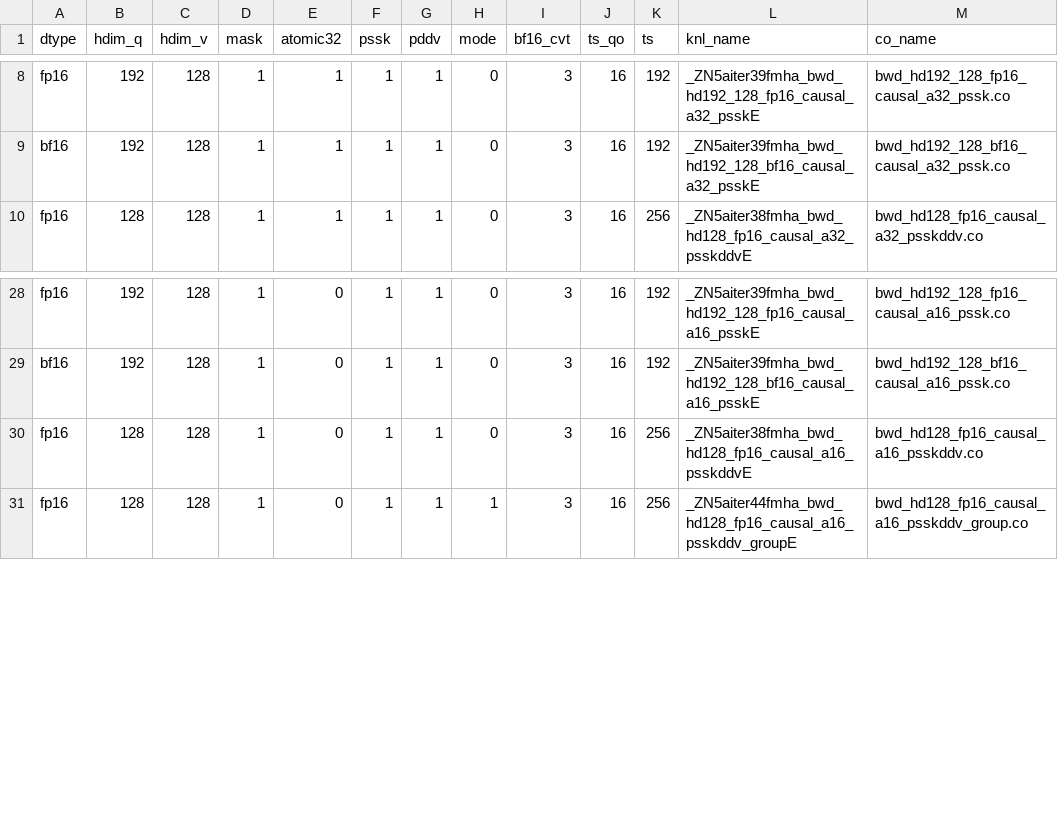
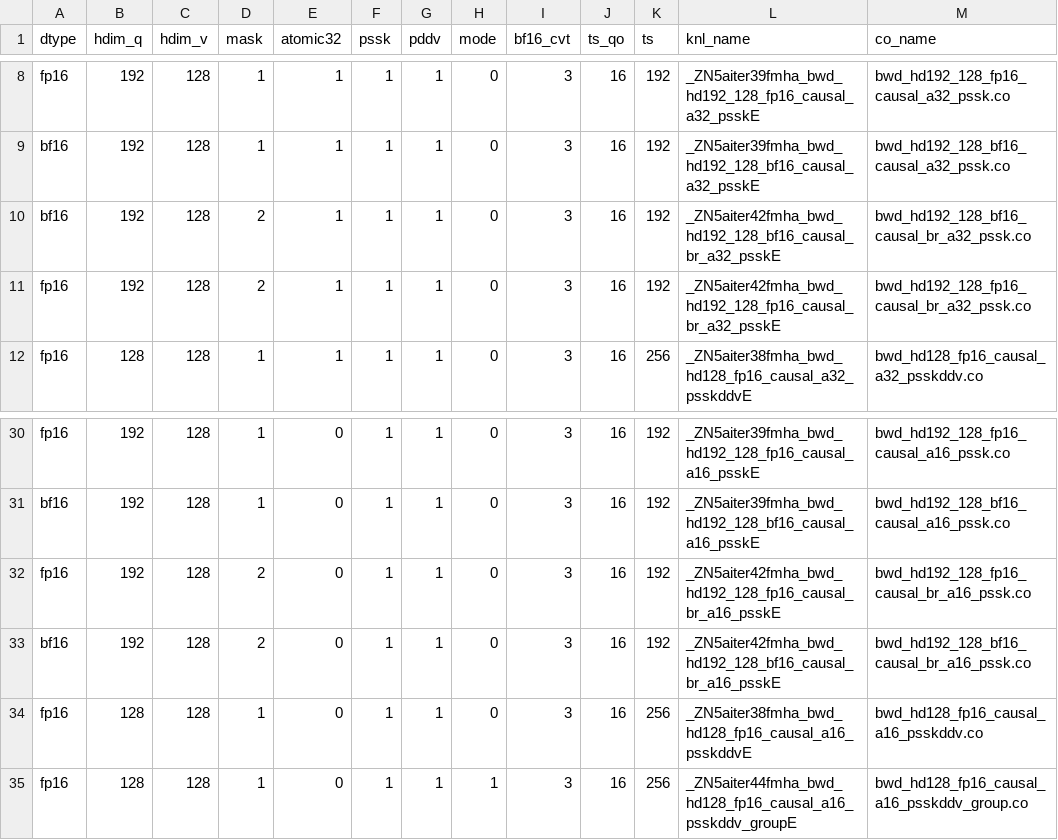
Before and after one commit to lucas-santos-amd/aiter, a CSV file: hsa/gfx950/fmha_v3_bwd/fmha_bwd_dqdkdv.csv, drawn as a sheet; only a part is shown, gaps mark what is left out; the diff names each change by its address in the sheet, - before the commit and + after, or states it on an @@ line.

Commit message:
[FEAT] add mha bwd hd192_128 bottom right a32/a16 asm kernel (#1928)
* add mha bwd 192_128 causal br asm kernel

* add causal br a16 kernel

* fix kernel name

* fix_a16_kernel_nan

```diff
--- a/hsa/gfx950/fmha_v3_bwd/fmha_bwd_dqdkdv.csv
+++ b/hsa/gfx950/fmha_v3_bwd/fmha_bwd_dqdkdv.csv
+row 10: bf16 | 192 | 128 | 2 | 1 | 1 | 1 | 0 | 3 | 16 | 192 | _ZN5aiter42fmha_bwd_hd192_128_bf16_causal_br_a32_psskE | bwd_hd192_128_bf16_causal_br_a32_pssk.co
+row 11: fp16 | 192 | 128 | 2 | 1 | 1 | 1 | 0 | 3 | 16 | 192 | _ZN5aiter42fmha_bwd_hd192_128_fp16_causal_br_a32_psskE | bwd_hd192_128_fp16_causal_br_a32_pssk.co
+row 32: fp16 | 192 | 128 | 2 | 0 | 1 | 1 | 0 | 3 | 16 | 192 | _ZN5aiter42fmha_bwd_hd192_128_fp16_causal_br_a16_psskE | bwd_hd192_128_fp16_causal_br_a16_pssk.co
+row 33: bf16 | 192 | 128 | 2 | 0 | 1 | 1 | 0 | 3 | 16 | 192 | _ZN5aiter42fmha_bwd_hd192_128_bf16_causal_br_a16_psskE | bwd_hd192_128_bf16_causal_br_a16_pssk.co
```
Also changed, not shown: 5 other files.
